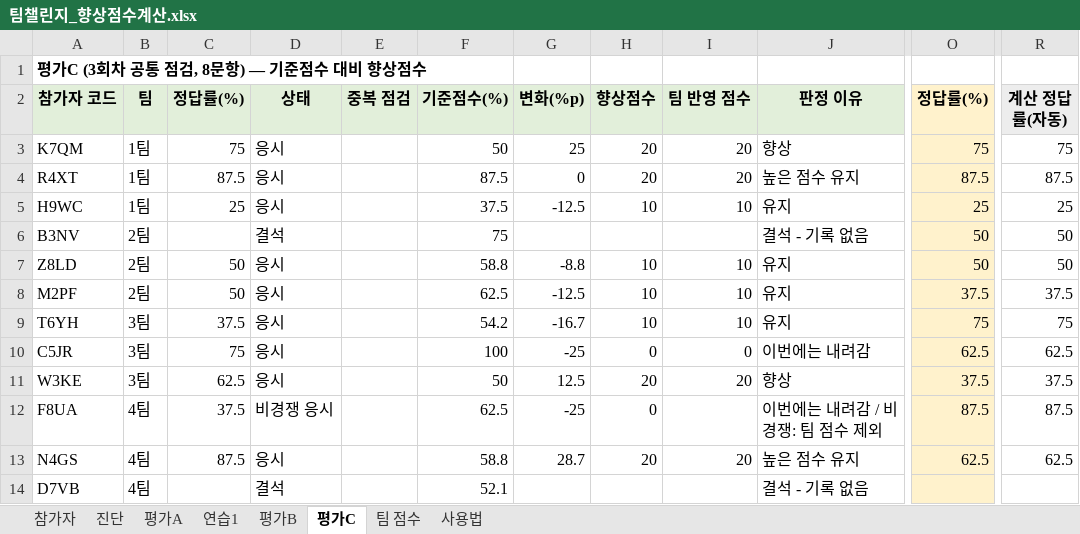
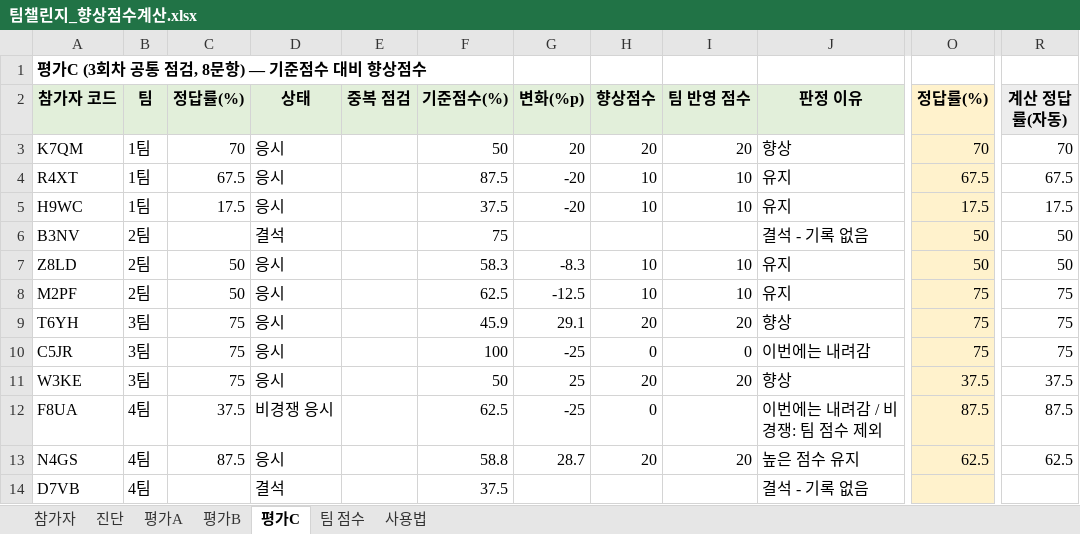
Before and after one commit to gt4065c-cell/wsuk, an Excel workbook: 05_성장팀/팀챌린지_향상점수계산.xlsx, sheet 평가C, drawn as a sheet; only a part is shown, gaps mark what is left out; values as stored, in another font and other column widths than the file's, no borders; the diff names each change by its address in the sheet, - before the commit and + after, or states it on an @@ line.

```diff
--- a/05_성장팀/팀챌린지_향상점수계산.xlsx (sheet 평가C)
+++ b/05_성장팀/팀챌린지_향상점수계산.xlsx (sheet 평가C)
-sheet tab: 연습1
-C3 (정답률(%)): 75
+C3 (정답률(%)): 70
-G3 (변화(%p)): 25
+G3 (변화(%p)): 20
-O3 (정답률(%)): 75
+O3 (정답률(%)): 70
-R3 (계산 정답률(자동)): 75
+R3 (계산 정답률(자동)): 70
-C4 (정답률(%)): 87.5
+C4 (정답률(%)): 67.5
-G4 (변화(%p)): 0
+G4 (변화(%p)): -20
-H4 (향상점수): 20
+H4 (향상점수): 10
-I4 (팀 반영 점수): 20
+I4 (팀 반영 점수): 10
-J4 (판정 이유): 높은 점수 유지
+J4 (판정 이유): 유지
-O4 (정답률(%)): 87.5
+O4 (정답률(%)): 67.5
-R4 (계산 정답률(자동)): 87.5
+R4 (계산 정답률(자동)): 67.5
-C5 (정답률(%)): 25
+C5 (정답률(%)): 17.5
-G5 (변화(%p)): -12.5
+G5 (변화(%p)): -20
-O5 (정답률(%)): 25
+O5 (정답률(%)): 17.5
-R5 (계산 정답률(자동)): 25
+R5 (계산 정답률(자동)): 17.5
-F7 (기준점수(%)): 58.8
+F7 (기준점수(%)): 58.3
-G7 (변화(%p)): -8.8
+G7 (변화(%p)): -8.3
-O8 (정답률(%)): 37.5
+O8 (정답률(%)): 75
-R8 (계산 정답률(자동)): 37.5
+R8 (계산 정답률(자동)): 75
-C9 (정답률(%)): 37.5
+C9 (정답률(%)): 75
-F9 (기준점수(%)): 54.2
+F9 (기준점수(%)): 45.9
-G9 (변화(%p)): -16.7
+G9 (변화(%p)): 29.1
-H9 (향상점수): 10
+H9 (향상점수): 20
-I9 (팀 반영 점수): 10
+I9 (팀 반영 점수): 20
-J9 (판정 이유): 유지
+J9 (판정 이유): 향상
-O10 (정답률(%)): 62.5
+O10 (정답률(%)): 75
-R10 (계산 정답률(자동)): 62.5
+R10 (계산 정답률(자동)): 75
-C11 (정답률(%)): 62.5
+C11 (정답률(%)): 75
-G11 (변화(%p)): 12.5
+G11 (변화(%p)): 25
-F14 (기준점수(%)): 52.1
+F14 (기준점수(%)): 37.5
```
Also changed, not shown: sheet 진단, sheet 팀 점수, sheet 사용법, sheet 평가A, sheet 평가B, formulas that keep their value, 1 other file.
